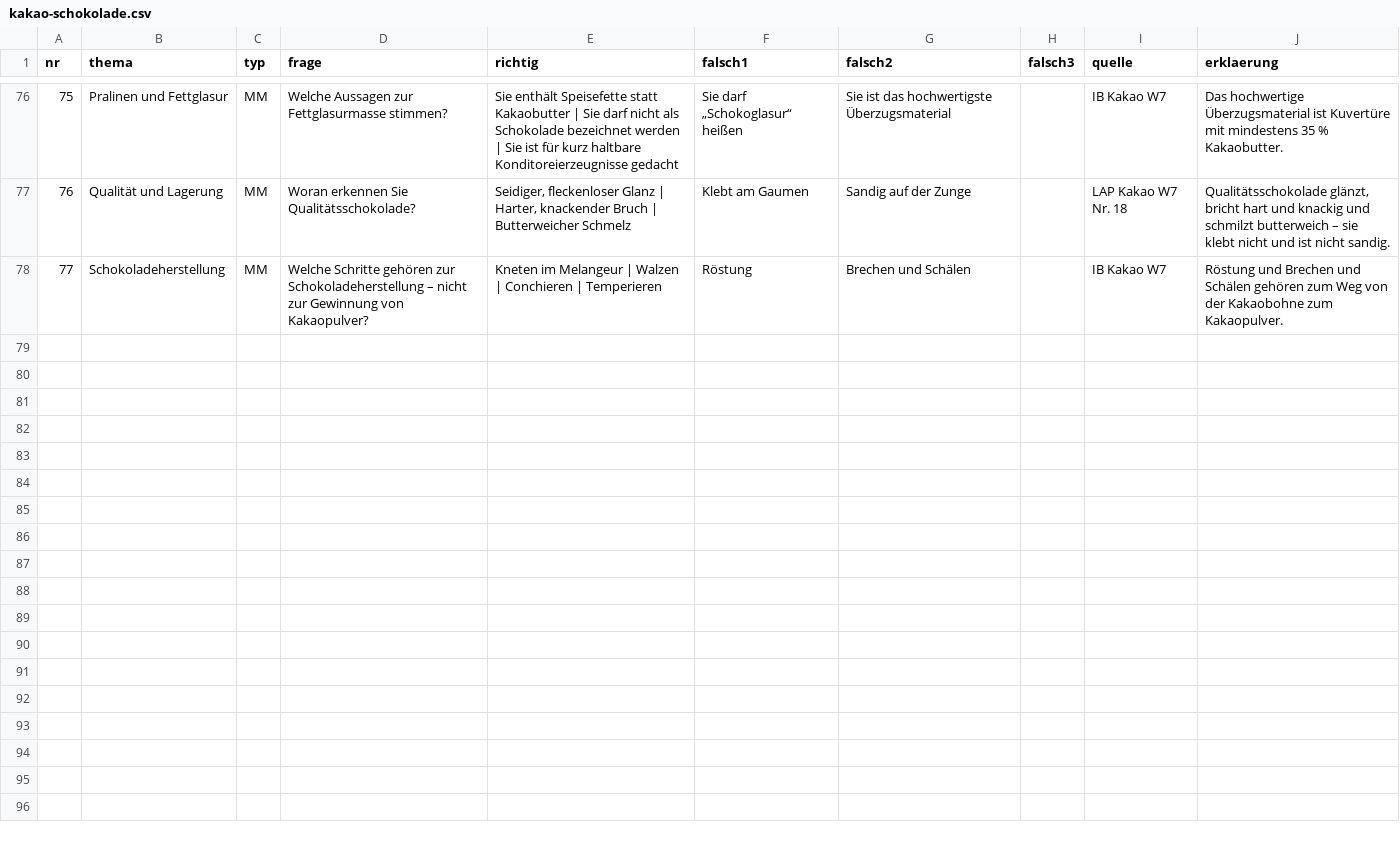
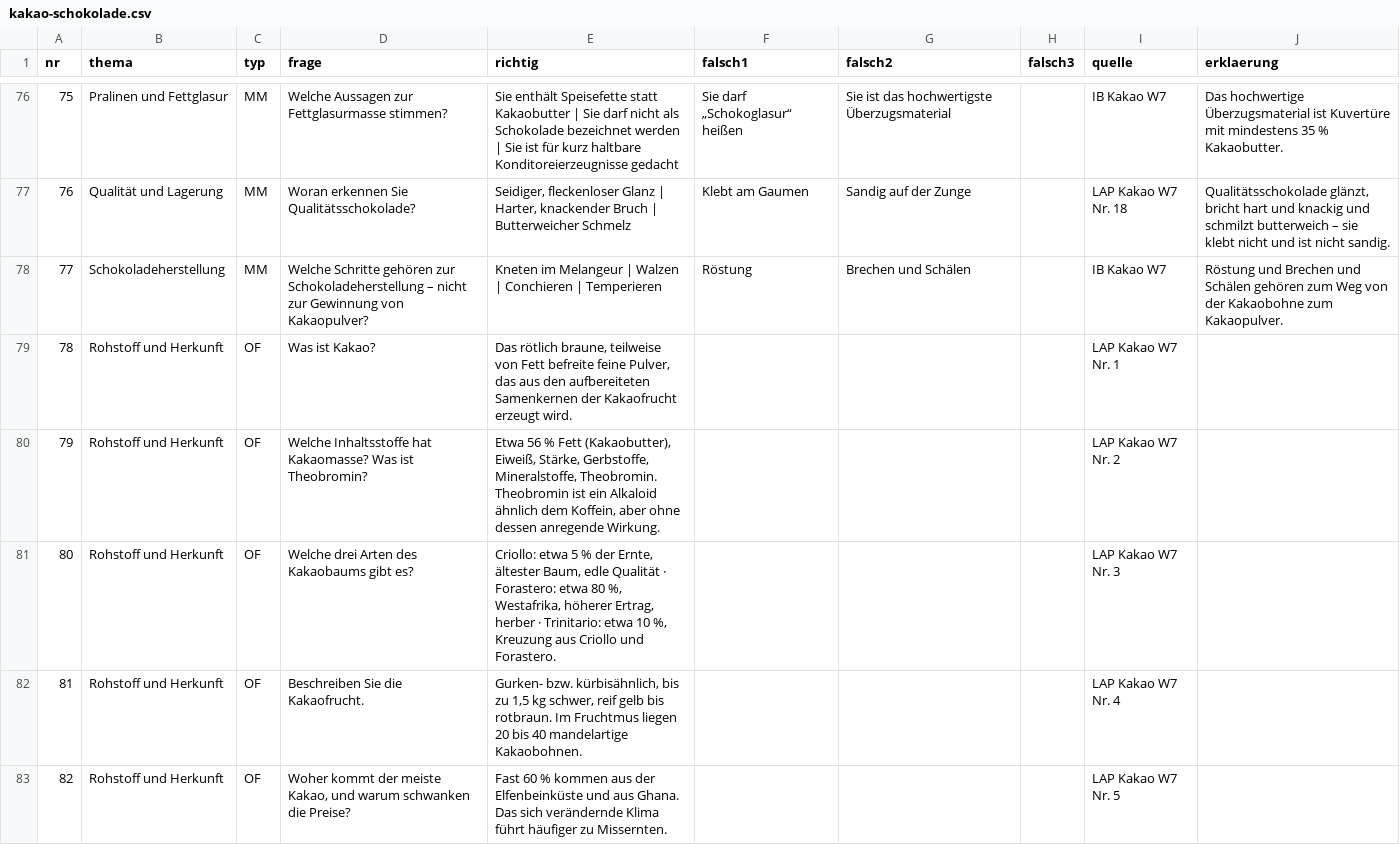
Before and after one commit to benediktknotzer-jpg/lbs-unterrichtstools, a CSV file: daten/kakao-schokolade.csv, drawn as a sheet; only a part is shown, gaps mark what is left out; the diff covers the shown part only.

```diff
--- a/daten/kakao-schokolade.csv
+++ b/daten/kakao-schokolade.csv
@@ -78 +78,6 @@ nr;thema;typ;frage;richtig;falsch1;falsch2;falsch3;quelle;erklaerung
 77;Schokoladeherstellung;MM;Welche Schritte gehören zur Schokoladeherstellung – nicht zur Gewinnung von Kakaopulver?;Kneten im Melangeur | Walzen | Conchieren | Temperieren;Röstung;Brechen und Schälen;;IB Kakao W7;Röstung und Brechen und Schälen gehören zum Weg von der Kakaobohne zum Kakaopulver.
+78;Rohstoff und Herkunft;OF;Was ist Kakao?;Das rötlich braune, teilweise von Fett befreite feine Pulver, das aus den aufbereiteten Samenkernen der Kakaofrucht erzeugt wird.;;;;LAP Kakao W7 Nr. 1;
+79;Rohstoff und Herkunft;OF;Welche Inhaltsstoffe hat Kakaomasse? Was ist Theobromin?;Etwa 56 % Fett (Kakaobutter), Eiweiß, Stärke, Gerbstoffe, Mineralstoffe, Theobromin. Theobromin ist ein Alkaloid ähnlich dem Koffein, aber ohne dessen anregende Wirkung.;;;;LAP Kakao W7 Nr. 2;
+80;Rohstoff und Herkunft;OF;Welche drei Arten des Kakaobaums gibt es?;Criollo: etwa 5 % der Ernte, ältester Baum, edle Qualität · Forastero: etwa 80 %, Westafrika, höherer Ertrag, herber · Trinitario: etwa 10 %, Kreuzung aus Criollo und Forastero.;;;;LAP Kakao W7 Nr. 3;
+81;Rohstoff und Herkunft;OF;Beschreiben Sie die Kakaofrucht.;Gurken- bzw. kürbisähnlich, bis zu 1,5 kg schwer, reif gelb bis rotbraun. Im Fruchtmus liegen 20 bis 40 mandelartige Kakaobohnen.;;;;LAP Kakao W7 Nr. 4;
+82;Rohstoff und Herkunft;OF;Woher kommt der meiste Kakao, und warum schwanken die Preise?;Fast 60 % kommen aus der Elfenbeinküste und aus Ghana. Das sich verändernde Klima führt häufiger zu Missernten.;;;;LAP Kakao W7 Nr. 5;
```
Also changed, not shown: 15 added rows elsewhere in this file, daten/diaetetische-lebensmittel.csv, daten/fische.csv, 13 other files.
